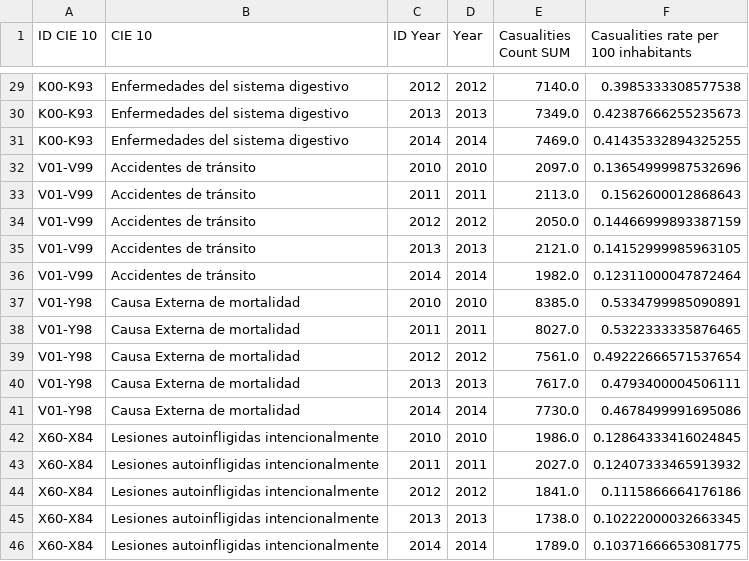
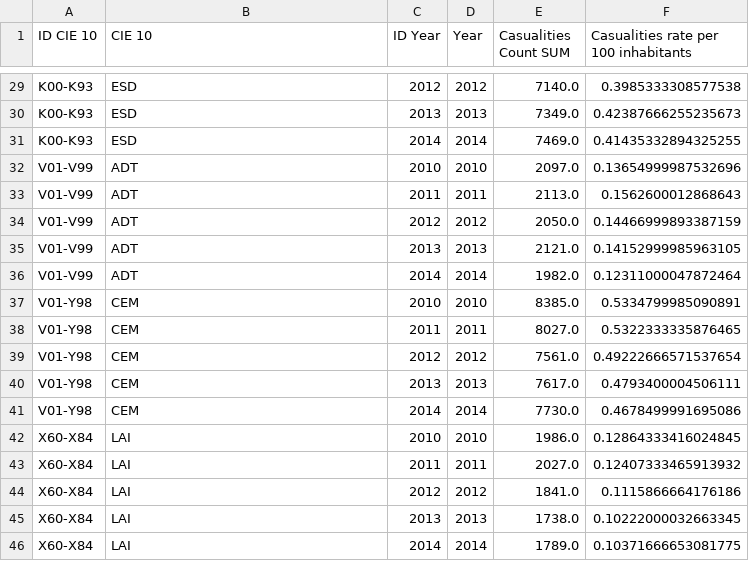
Before and after one commit to rafatorrealba/learningR, a CSV file: data/mortalidad_cl.csv, drawn as a sheet; only a part is shown, gaps mark what is left out; the diff covers the shown part only; the diff names each change by its address in the sheet, - before the commit and + after, or states it on an @@ line.

```diff
--- a/data/mortalidad_cl.csv
+++ b/data/mortalidad_cl.csv
-B29:B31 (CIE 10): Enfermedades del sistema digestivo
+B29:B31 (CIE 10): ESD
-B32:B36 (CIE 10): Accidentes de tránsito
+B32:B36 (CIE 10): ADT
-B37:B41 (CIE 10): Causa Externa de mortalidad
+B37:B41 (CIE 10): CEM
-B42:B46 (CIE 10): Lesiones autoinfligidas intencionalmente
+B42:B46 (CIE 10): LAI
```
Also changed, not shown: 27 edited cells elsewhere in this file, 3 other files.
